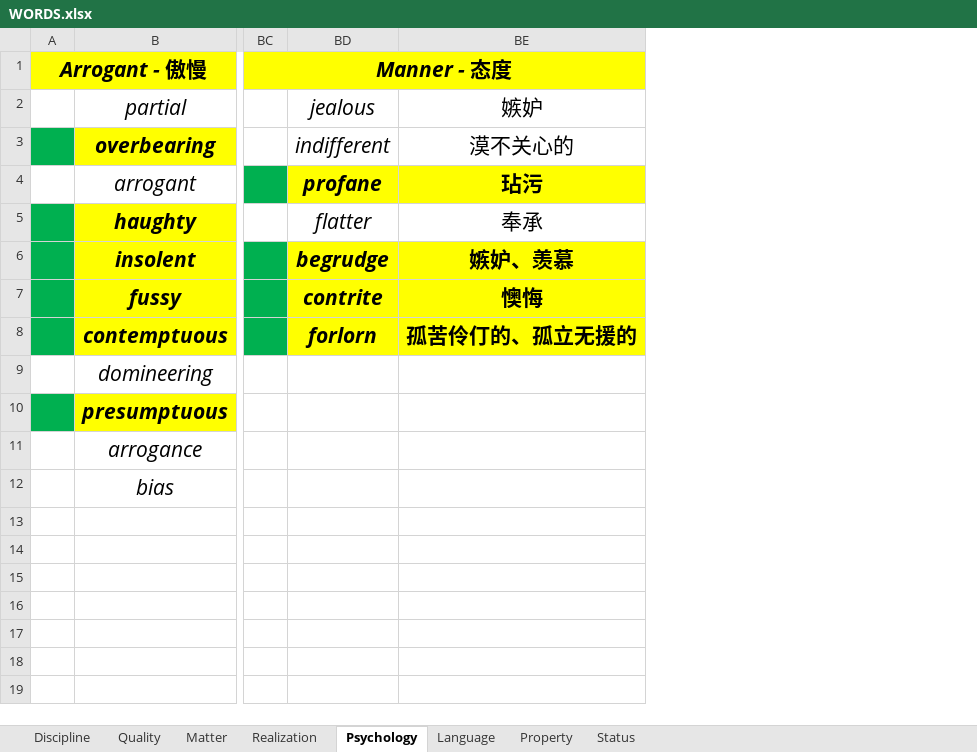
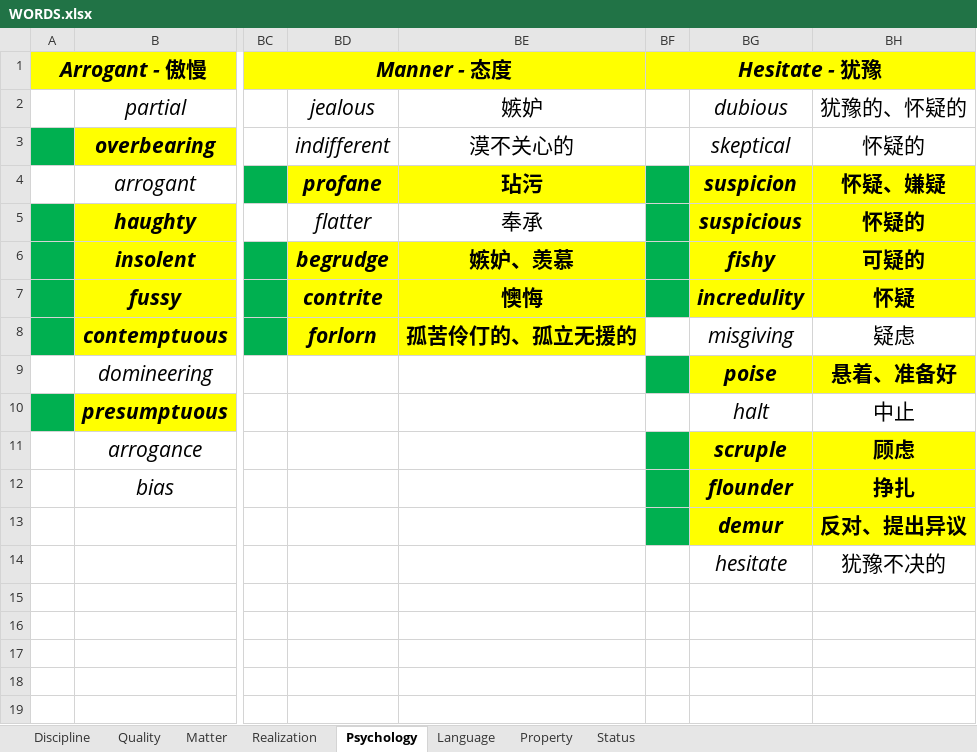
Before and after one commit to k-ning/RECORDING, an Excel workbook: WORDS.xlsx, sheet Psychology, drawn as a sheet; only a part is shown, gaps mark what is left out; values as stored, in another font and other column widths than the file's, no borders; the diff names each change by its address in the sheet, - before the commit and + after, or states it on an @@ line.

Commit message:
Update WORDS.xlsx

```diff
--- a/WORDS.xlsx (sheet Psychology)
+++ b/WORDS.xlsx (sheet Psychology)
+column BF, row 1: Hesitate - 犹豫
+column BG (dubious), rows 3-14: skeptical | suspicion | suspicious | fishy | incredulity | misgiving | poise | halt | scruple | flounder | demur | hesitate
+column BH (犹豫的、怀疑的), rows 3-14: 怀疑的 | 怀疑、嫌疑 | 怀疑的 | 可疑的 | 怀疑 | 疑虑 | 悬着、准备好 | 中止 | 顾虑 | 挣扎 | 反对、提出异议 | 犹豫不决的
```
